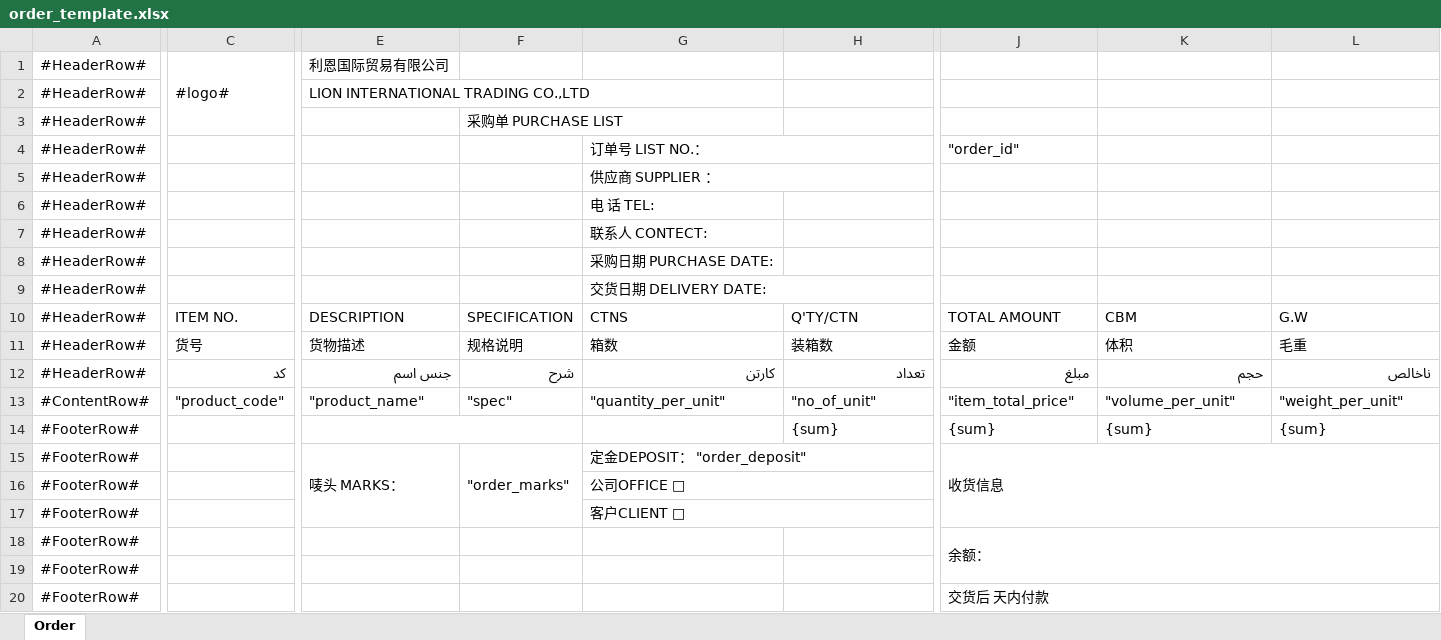
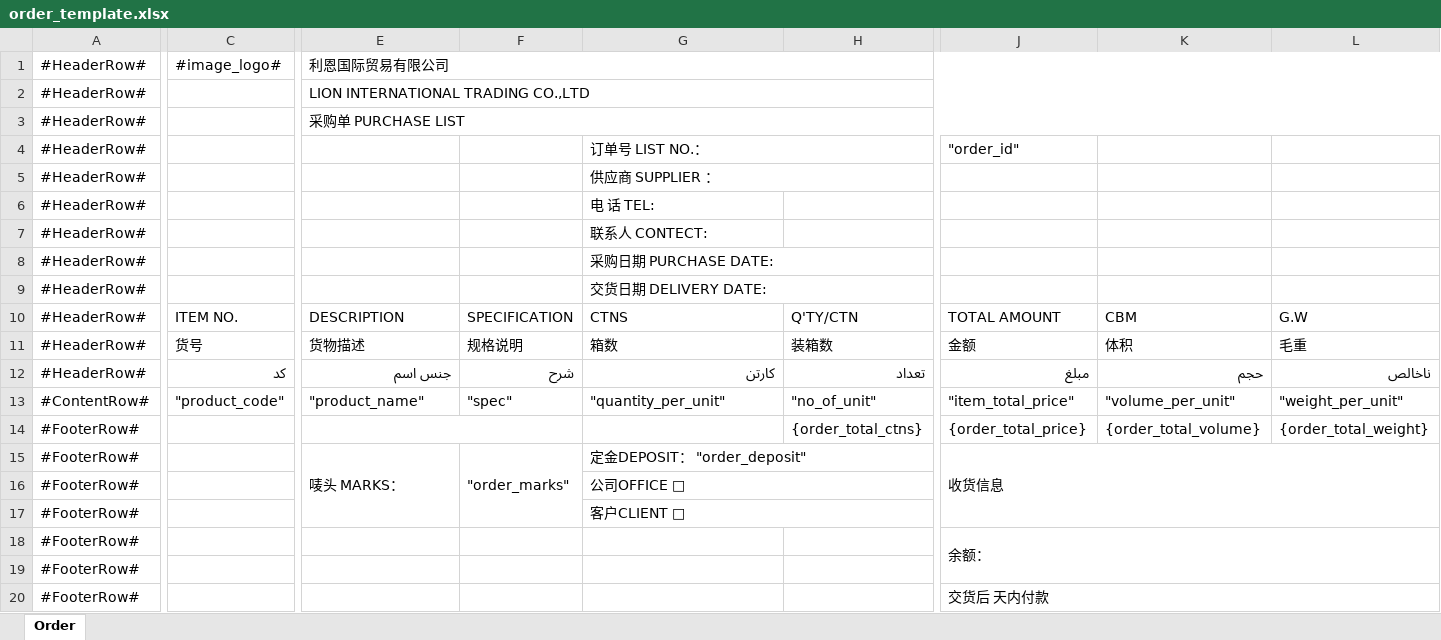
Before and after one commit to ryanlion/lionmount, an Excel workbook: public/system/spreadsheet/template/order_template.xlsx, sheet Order, drawn as a sheet; only a part is shown, gaps mark what is left out; values as stored, in another font and other column widths than the file's, no cell formats; charts and pictures and conditional formats not drawn; the diff names each change by its address in the sheet, - before the commit and + after, or states it on an @@ line.

Commit message:
rewrite order excel

```diff
--- a/public/system/spreadsheet/template/order_template.xlsx (sheet Order)
+++ b/public/system/spreadsheet/template/order_template.xlsx (sheet Order)
-C1: #logo#
+C1: #image_logo#
-C1:D3 merged
+E1:L1 merged
+E2:L2 merged
-E3: (empty)
+E3: 采购单 PURCHASE LIST
+E3:L3 merged
-F3: 采购单 PURCHASE LIST
+F3: (empty)
+G8:I8 merged
-H14: {sum}
+H14: {order_total_ctns}
-J14: {sum}
+J14: {order_total_price}
-K14: {sum}
+K14: {order_total_volume}
-L14: {sum}
+L14: {order_total_weight}
```
Also changed, not shown: cell formats, charts or pictures, 3 other files.
